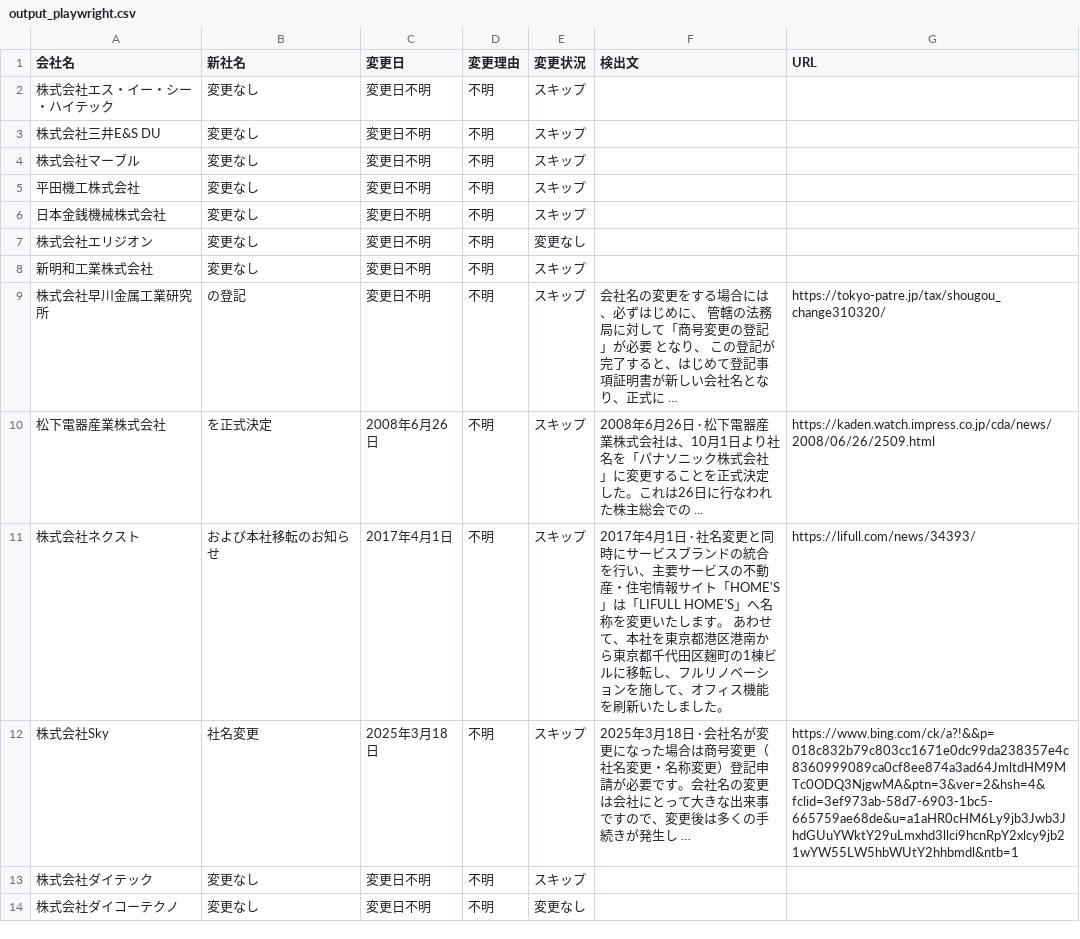
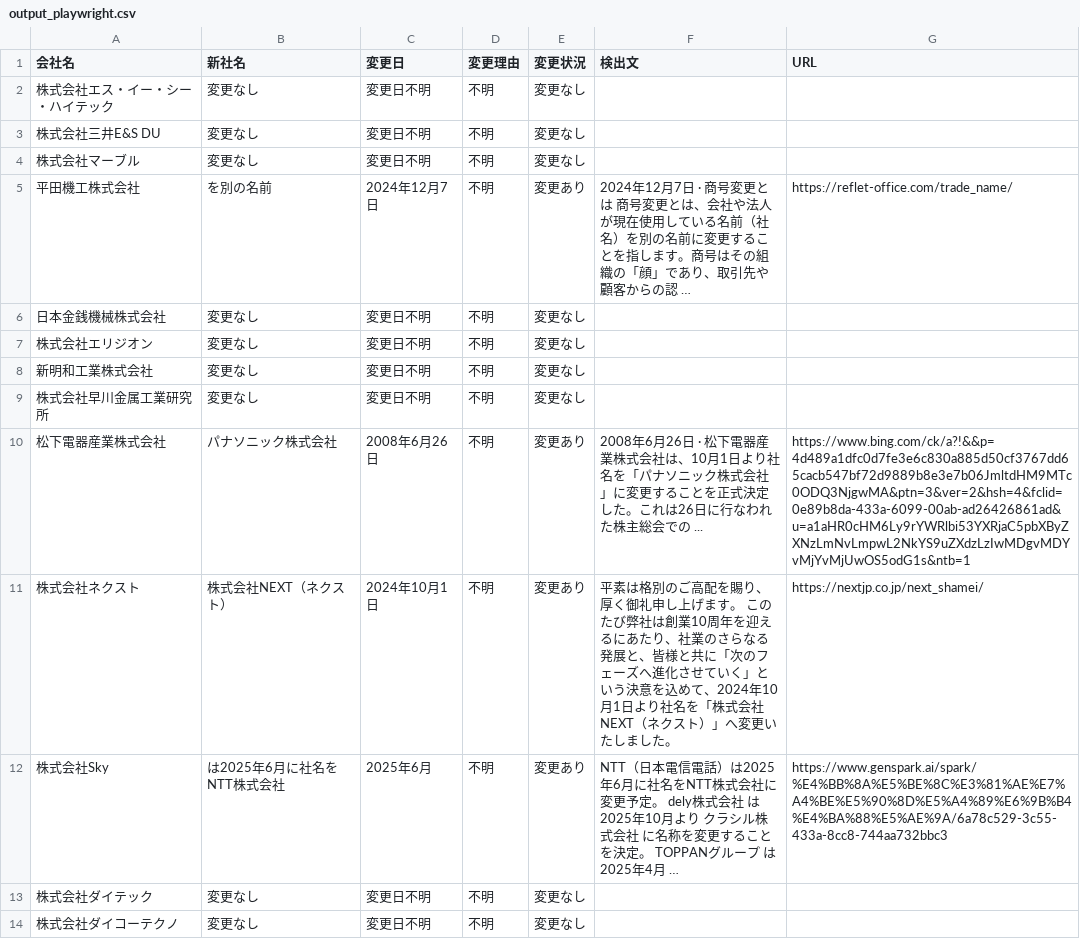
Before and after one commit to shigeoka-dtc/git, a CSV file: output_playwright.csv, drawn as a sheet.

```diff
--- a/output_playwright.csv
+++ b/output_playwright.csv
@@ -1,14 +1,14 @@
 会社名,新社名,変更日,変更理由,変更状況,検出文,URL
-株式会社エス・イー・シー・ハイテック,変更なし,変更日不明,不明,スキップ,,
-株式会社三井E&S DU,変更なし,変更日不明,不明,スキップ,,
-株式会社マーブル,変更なし,変更日不明,不明,スキップ,,
-平田機工株式会社,変更なし,変更日不明,不明,スキップ,,
-日本金銭機械株式会社,変更なし,変更日不明,不明,スキップ,,
+株式会社エス・イー・シー・ハイテック,変更なし,変更日不明,不明,変更なし,,
+株式会社三井E&S DU,変更なし,変更日不明,不明,変更なし,,
+株式会社マーブル,変更なし,変更日不明,不明,変更なし,,
+平田機工株式会社,を別の名前,2024年12月7日,不明,変更あり,2024年12月7日 · 商号変更とは 商号変更とは、会社や法人が現在使用している名前（社名）を別の名前に変更することを指します。商号はその組織の「顔」であり、取引先や顧客からの認 …,https://reflet-office.com/trade_name/
+日本金銭機械株式会社,変更なし,変更日不明,不明,変更なし,,
 株式会社エリジオン,変更なし,変更日不明,不明,変更なし,,
-新明和工業株式会社,変更なし,変更日不明,不明,スキップ,,
-株式会社早川金属工業研究所 ,の登記,変更日不明,不明,スキップ,会社名の変更をする場合には、必ずはじめに、 管轄の法務局に対して「商号変更の登記」が必要 となり、 この登記が完了すると、はじめて登記事項証明書が新しい会社名となり、正式に …,https://tokyo-patre.jp/tax/shougou_change310320/
-松下電器産業株式会社 ,を正式決定,2008年6月26日,不明,スキップ,2008年6月26日 · 松下電器産業株式会社は、10月1日より社名を「パナソニック株式会社」に変更することを正式決定した。これは26日に行なわれた株主総会での ...,https://kaden.watch.impress.co.jp/cda/news/2008/06/26/2509.html
-株式会社ネクスト,および本社移転のお知らせ,2017年4月1日,不明,スキップ,2017年4月1日 · 社名変更と同時にサービスブランドの統合を行い、主要サービスの不動産・住宅情報サイト「HOME'S」は「LIFULL HOME'S」へ名称を変更いたします。 あわせて、本社を東京都港区港南から東京都千代田区麹町の1棟ビルに移転し、フルリノベーションを施して、オフィス機能を刷新いたしました。,https://lifull.com/news/34393/
-株式会社Sky,社名変更,2025年3月18日,不明,スキップ,2025年3月18日 · 会社名が変更になった場合は商号変更（社名変更・名称変更）登記申請が必要です。会社名の変更は会社にとって大きな出来事ですので、変更後は多くの手続きが発生し …,https://www.bing.com/ck/a?!&&p=018c832b79c803cc1671e0dc99da238357e4c8360999089ca0cf8ee874a3ad64JmltdHM9MTc0ODQ3NjgwMA&ptn=3&ver=2&hsh=4&fclid=3ef973ab-58d7-6903-1bc5-665759ae68de&u=a1aHR0cHM6Ly9jb3Jwb3JhdGUuYWktY29uLmxhd3llci9hcnRpY2xlcy9jb21wYW55LW5hbWUtY2hhbmdl&ntb=1
-株式会社ダイテック,変更なし,変更日不明,不明,スキップ,,
+新明和工業株式会社,変更なし,変更日不明,不明,変更なし,,
+株式会社早川金属工業研究所 ,変更なし,変更日不明,不明,変更なし,,
+松下電器産業株式会社 ,パナソニック株式会社,2008年6月26日,不明,変更あり,2008年6月26日 · 松下電器産業株式会社は、10月1日より社名を「パナソニック株式会社」に変更することを正式決定した。これは26日に行なわれた株主総会での ...,https://www.bing.com/ck/a?!&&p=4d489a1dfc0d7fe3e6c830a885d50cf3767dd65cacb547bf72d9889b8e3e7b06JmltdHM9MTc0ODQ3NjgwMA&ptn=3&ver=2&hsh=4&fclid=0e89b8da-433a-6099-00ab-ad26426861ad&u=a1aHR0cHM6Ly9rYWRlbi53YXRjaC5pbXByZXNzLmNvLmpwL2NkYS9uZXdzLzIwMDgvMDYvMjYvMjUwOS5odG1s&ntb=1
+株式会社ネクスト,株式会社NEXT（ネクスト）,2024年10月1日,不明,変更あり,平素は格別のご高配を賜り、厚く御礼申し上げます。 このたび弊社は創業10周年を迎えるにあたり、社業のさらなる発展と、皆様と共に「次のフェーズへ進化させていく」という決意を込めて、2024年10月1日より社名を「株式会社NEXT（ネクスト）」へ変更いたしました。,https://nextjp.co.jp/next_shamei/
+株式会社Sky,は2025年6月に社名をNTT株式会社,2025年6月,不明,変更あり,NTT（日本電信電話）は2025年6月に社名をNTT株式会社に変更予定。 dely株式会社 は2025年10月より クラシル株式会社 に名称を変更することを決定。 TOPPANグループ は2025年4月 …,https://www.genspark.ai/spark/%E4%BB%8A%E5%BE%8C%E3%81%AE%E7%A4%BE%E5%90%8D%E5%A4%89%E6%9B%B4%E4%BA%88%E5%AE%9A/6a78c529-3c55-433a-8cc8-744aa732bbc3
+株式会社ダイテック,変更なし,変更日不明,不明,変更なし,,
 株式会社ダイコーテクノ,変更なし,変更日不明,不明,変更なし,,
```
Also changed, not shown: 1 other file.
